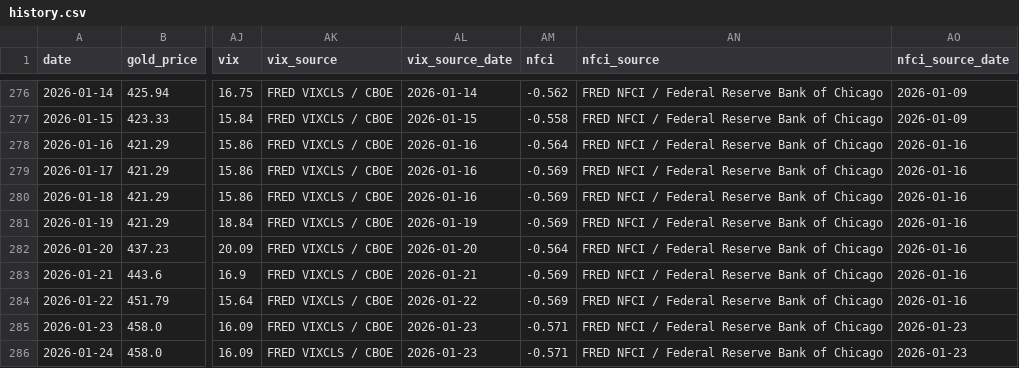
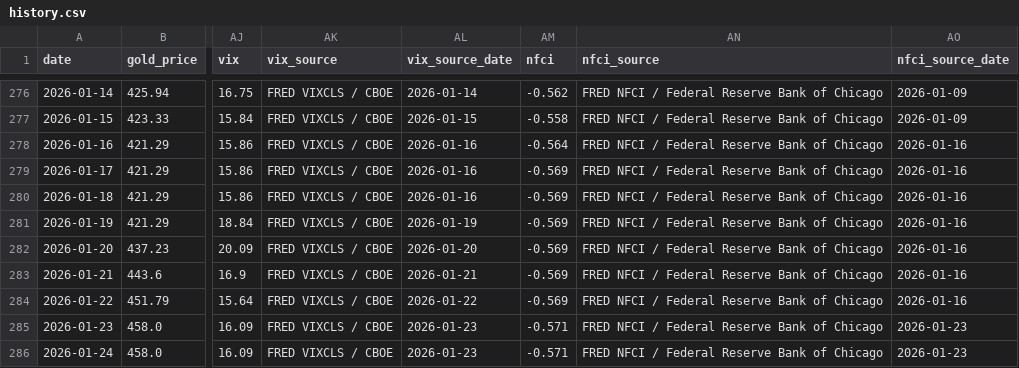
Before and after one commit to lihaoyuan-afk/github-ai-daily-report, a CSV file: GoldHunter/data/history.csv, drawn as a sheet; only a part is shown, gaps mark what is left out; the diff covers the shown part only; the diff names each change by its address in the sheet, - before the commit and + after, or states it on an @@ line.

```diff
--- a/GoldHunter/data/history.csv
+++ b/GoldHunter/data/history.csv
-AM282 (nfci): -0.564
+AM282 (nfci): -0.569
```
Also changed, not shown: 73 edited cells elsewhere in this file, 2 other files.
